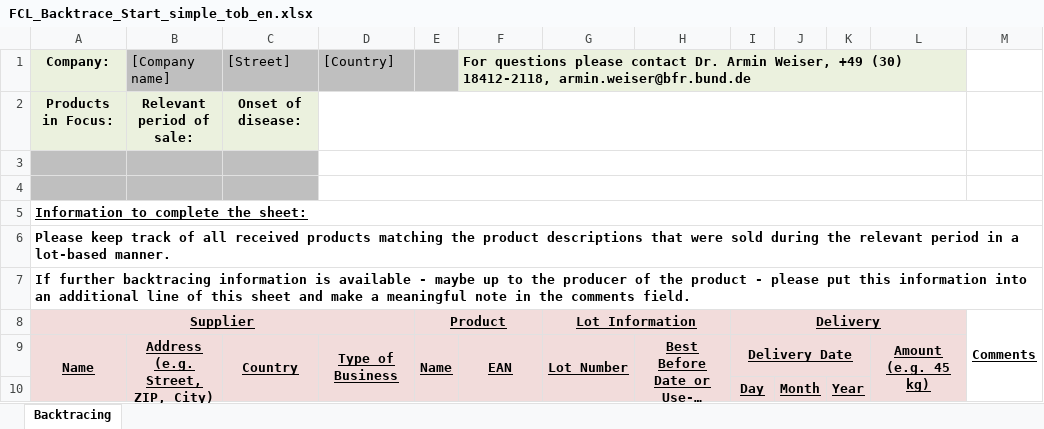
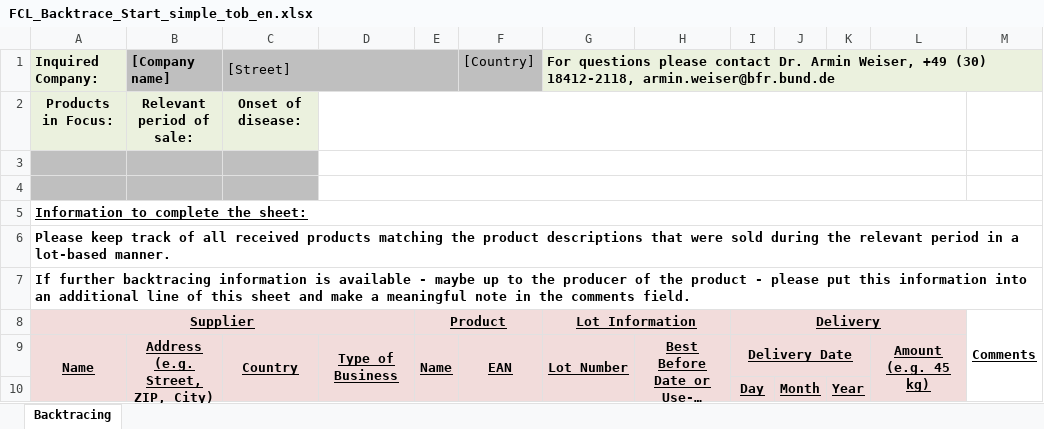
Before and after one commit to SiLeBAT/BfROpenLab, an Excel workbook: de.bund.bfr.knime.openkrise.db/src/de/bund/bfr/knime/openkrise/db/imports/custom/bfrnewformat/FCL_Backtrace_Start_simple_tob_en.xlsx, sheet Backtracing, drawn as a sheet; long unchanged cells end in …; values as stored, in another font and other column widths than the file's, no borders; removed rows and columns are numbered as before the commit, all else as after; the diff names each change by its address in the sheet, - before the commit and + after, or states it on an @@ line.

```diff
--- a/de.bund.bfr.knime.openkrise.db/src/de/bund/bfr/knime/openkrise/db/imports/custom/bfrnewformat/FCL_Backtrace_Start_simple_tob_en.xlsx (sheet Backtracing)
+++ b/de.bund.bfr.knime.openkrise.db/src/de/bund/bfr/knime/openkrise/db/imports/custom/bfrnewformat/FCL_Backtrace_Start_simple_tob_en.xlsx (sheet Backtracing)
-row 1: Company: | [Company name] | [Street] | [Country] |  | For questions please contact Dr. Armin Weiser, +49 (30) 18412-2118, armin.weiser@bfr.bund.de
+row 1: Inquired Company: | [Company name] | [Street] |  |  | [Country] | For questions please contact Dr. Armin Weiser, +49 (30) 18412-2118, armin.weiser@bfr.bund.de
```
Also changed, not shown: de.bund.bfr.knime.openkrise.db/src/de/bund/bfr/knime/openkrise/db/imports/custom/bfrnewformat/FCL_Backtrace_Prod_simple_en.xlsx, de.bund.bfr.knime.openkrise.db/src/de/bund/bfr/knime/openkrise/db/imports/custom/bfrnewformat/FCL_Backtrace_Prod_simple_tob_en.xlsx, 3 other files.
